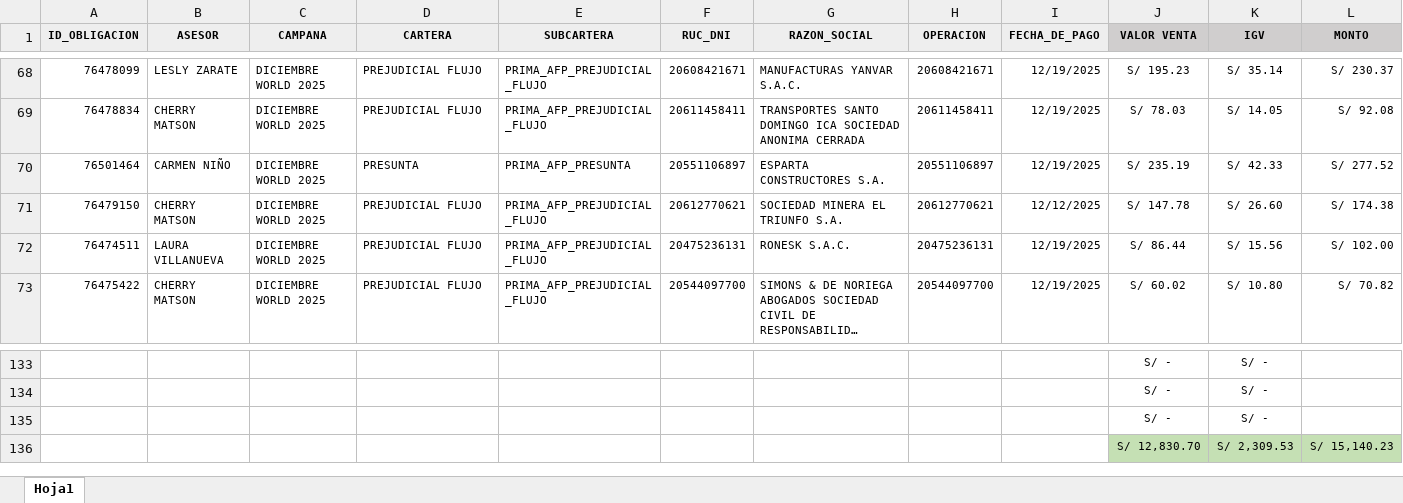
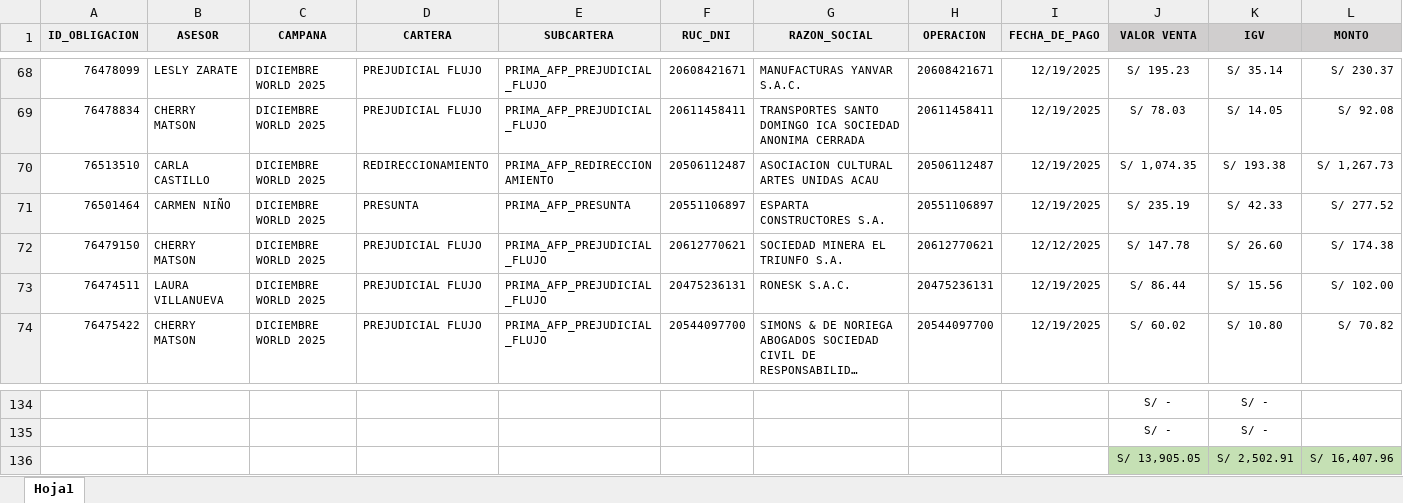
Before and after one commit to isaac24012000-oss/CIERRE-PAGOS-DICIEMBRE, an Excel workbook: CIERRE GASTOS ADMINISTRATIVOS DICIEMBRE 2025.xlsx, sheet Hoja1, drawn as a sheet; only a part is shown, gaps mark what is left out; long unchanged cells end in …; values as stored, in another font and other column widths than the file's, no borders; removed rows and columns are numbered as before the commit, all else as after; rows hold the shown columns only; the diff names each change by its address in the sheet, - before the commit and + after, or states it on an @@ line.

Commit message:
Update CIERRE GASTOS ADMINISTRATIVOS DICIEMBRE 2025.xlsx

```diff
--- a/CIERRE GASTOS ADMINISTRATIVOS DICIEMBRE 2025.xlsx (sheet Hoja1)
+++ b/CIERRE GASTOS ADMINISTRATIVOS DICIEMBRE 2025.xlsx (sheet Hoja1)
+row 70: 76513510 | CARLA CASTILLO | DICIEMBRE WORLD 2025 | REDIRECCIONAMIENTO | PRIMA_AFP_REDIRECCIONAMIENTO | 20506112487 | ASOCIACION CULTURAL ARTES UNIDAS ACAU | 20506112487 | 12/19/2025 | S/ 1,074.35 | S/ 193.38 | S/ 1,267.73
-row 135:  |  |  |  |  |  |  |  |  | S/ - | S/ -
-row 136:  |  |  |  |  |  |  |  |  | S/ 12,830.70 | S/ 2,309.53 | S/ 15,140.23
+row 136:  |  |  |  |  |  |  |  |  | S/ 13,905.05 | S/ 2,502.91 | S/ 16,407.96
```
Also changed, not shown: formulas that keep their value.
